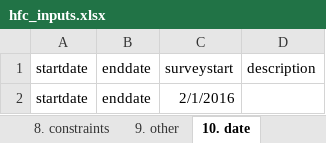
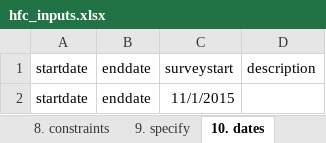
Before and after one commit to PovertyAction/high-frequency-checks, an Excel workbook: hfc_inputs.xlsx, sheet 10. dates, drawn as a sheet; values as stored, in another font and other column widths than the file's, no borders; the diff names each change by its address in the sheet, - before the commit and + after, or states it on an @@ line.

```diff
--- a/hfc_inputs.xlsx (sheet 10. dates)
+++ b/hfc_inputs.xlsx (sheet 10. dates)
-sheet tab: 9. other
+sheet tab: 9. specify
-sheet tab: 10. date
+sheet tab: 10. dates
-C2: 2/1/2016
+C2: 11/1/2015
```
Also changed, not shown: sheet 7. all miss, sheet 8. constraints, sheet 9. specify, sheet 4. no miss, sheet 11. outliers, sheet 12. duration, 2 more sheets, 8 other files.
